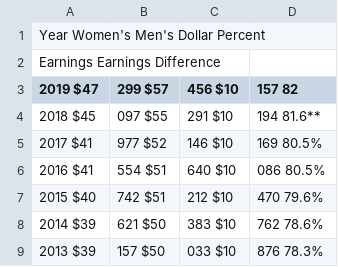
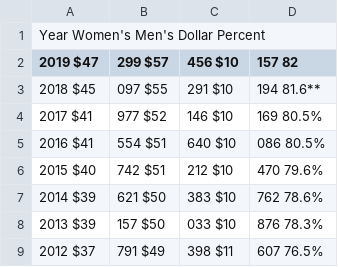
Before and after one commit to kristyluk/DS4002Project2, a CSV file: DATA/pay_equity.csv, drawn as a sheet; only a part is shown; the shorter side is filled out with more unchanged rows; the diff names each change by its address in the sheet, - before the commit and + after, or states it on an @@ line.

Commit message:
adding / merging data

```diff
--- a/DATA/pay_equity.csv
+++ b/DATA/pay_equity.csv
-row 2: Earnings Earnings Difference
```
Also changed, not shown: 6 other files.
